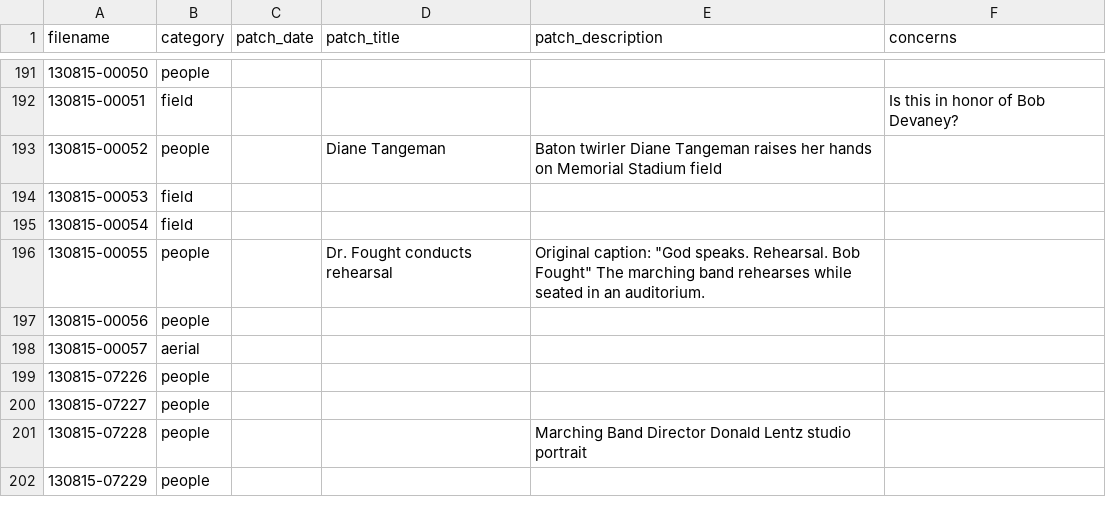
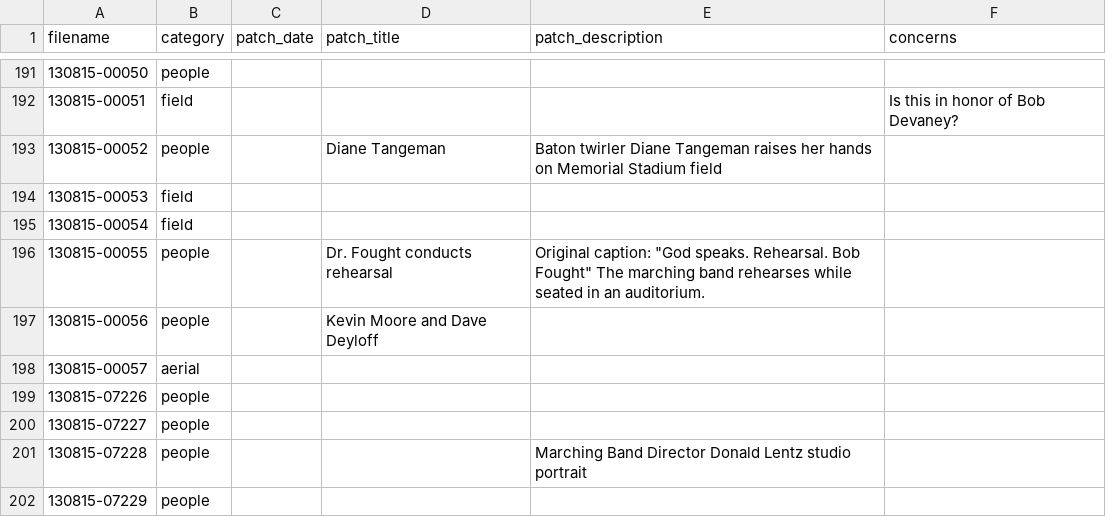
Before and after one commit to CDRH/bandhistory_middleman, a CSV file: data/image_metadata/categories.csv, drawn as a sheet; only a part is shown, gaps mark what is left out.

```diff
--- a/data/image_metadata/categories.csv
+++ b/data/image_metadata/categories.csv
@@ -196,3 +196,3 @@ filename,category,patch_date,patch_title,patch_description,concerns
 130815-00055,people,,Dr. Fought conducts rehearsal,"Original caption: ""God speaks. Rehearsal. Bob Fought"" The marching band rehearses while seated in an auditorium.",
-130815-00056,people,,,,
+130815-00056,people,,Kevin Moore and Dave Deyloff,,
 130815-00057,aerial,,,,
```
Also changed, not shown: data/image_metadata/rg130833.csv, 4 other files.
